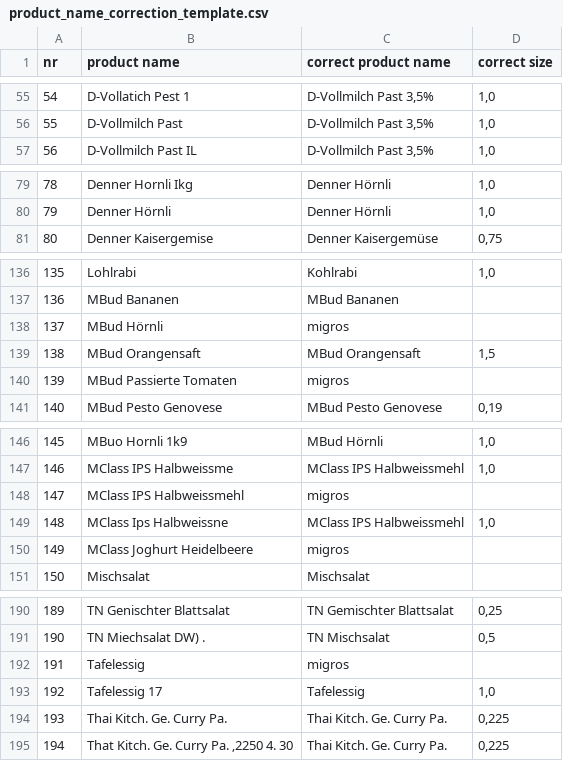
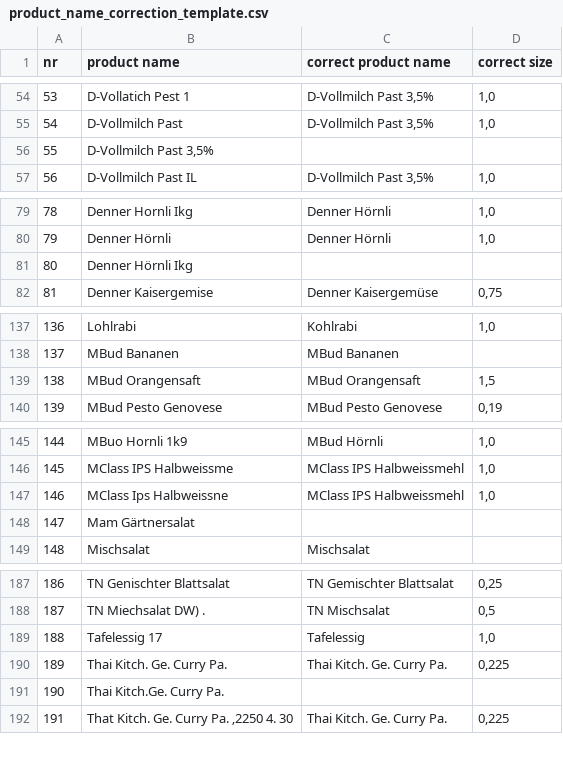
Before and after one commit to filip-rupniewski/receipt_parsing, a CSV file: correction_files/product_name_correction_template.csv, drawn as a sheet; only a part is shown, gaps mark what is left out; removed rows and columns are numbered as before the commit, all else as after; the diff covers the shown part only; the diff names each change by its address in the sheet, - before the commit and + after, or states it on an @@ line.

```diff
--- a/correction_files/product_name_correction_template.csv
+++ b/correction_files/product_name_correction_template.csv
@@ column A (nr) renumbered from row 5 down @@
+row 56: 55 | D-Vollmilch Past 3,5%
+row 81: 80 | Denner Hörnli Ikg
-row 138: 137 | MBud Hörnli | migros
-row 140: 139 | MBud Passierte Tomaten | migros
-row 148: 147 | MClass IPS Halbweissmehl | migros
-row 150: 149 | MClass Joghurt Heidelbeere | migros
+row 148: 147 | Mam Gärtnersalat
-row 192: 191 | Tafelessig | migros
+row 191: 190 | Thai Kitch.Ge. Curry Pa.
```
Also changed, not shown: 2 added rows, 7 removed rows and 1 edited cell elsewhere in this file, 3 other files.
